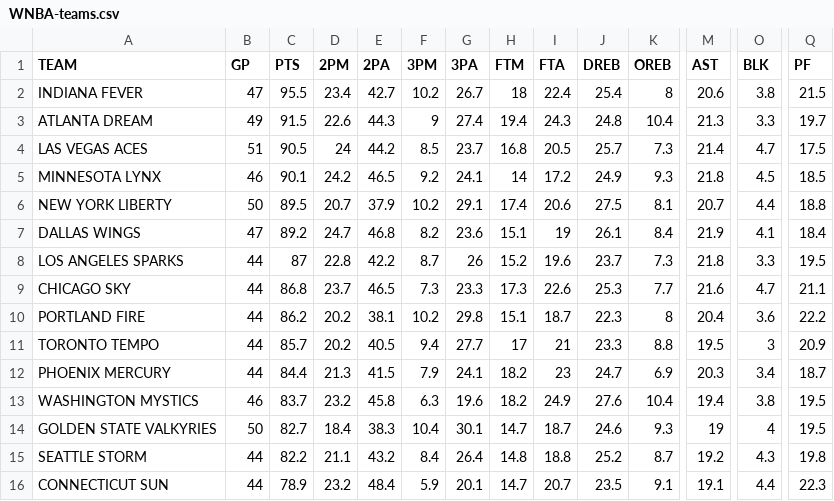
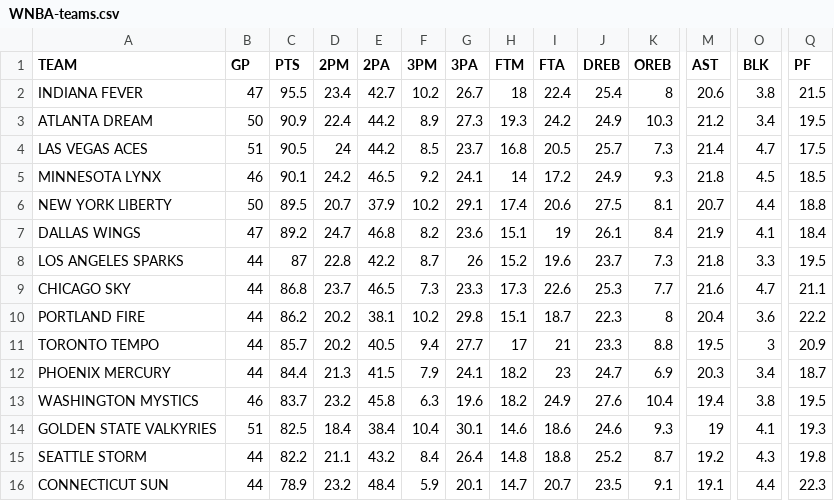
Before and after one commit to filippospol/R-bball-projects, a CSV file: bball-stats/data/WNBA-teams.csv, drawn as a sheet; only a part is shown, gaps mark what is left out; the diff covers the shown part only; the diff names each change by its address in the sheet, - before the commit and + after, or states it on an @@ line.

```diff
--- a/bball-stats/data/WNBA-teams.csv
+++ b/bball-stats/data/WNBA-teams.csv
-B3 (GP): 49
+B3 (GP): 50
-C3 (PTS): 91.5
+C3 (PTS): 90.9
-D3 (2PM): 22.6
+D3 (2PM): 22.4
-E3 (2PA): 44.3
+E3 (2PA): 44.2
-F3 (3PM): 9
+F3 (3PM): 8.9
-G3 (3PA): 27.4
+G3 (3PA): 27.3
-H3 (FTM): 19.4
+H3 (FTM): 19.3
-I3 (FTA): 24.3
+I3 (FTA): 24.2
-J3 (DREB): 24.8
+J3 (DREB): 24.9
-K3 (OREB): 10.4
+K3 (OREB): 10.3
-M3 (AST): 21.3
+M3 (AST): 21.2
-O3 (BLK): 3.3
+O3 (BLK): 3.4
-Q3 (PF): 19.7
+Q3 (PF): 19.5
-B14 (GP): 50
+B14 (GP): 51
-C14 (PTS): 82.7
+C14 (PTS): 82.5
-E14 (2PA): 38.3
+E14 (2PA): 38.4
-H14 (FTM): 14.7
+H14 (FTM): 14.6
-I14 (FTA): 18.7
+I14 (FTA): 18.6
-O14 (BLK): 4
+O14 (BLK): 4.1
-Q14 (PF): 19.5
+Q14 (PF): 19.3
```
Also changed, not shown: 2 edited cells elsewhere in this file, bball-stats/data/WNBA-players.csv, 1 other file.
